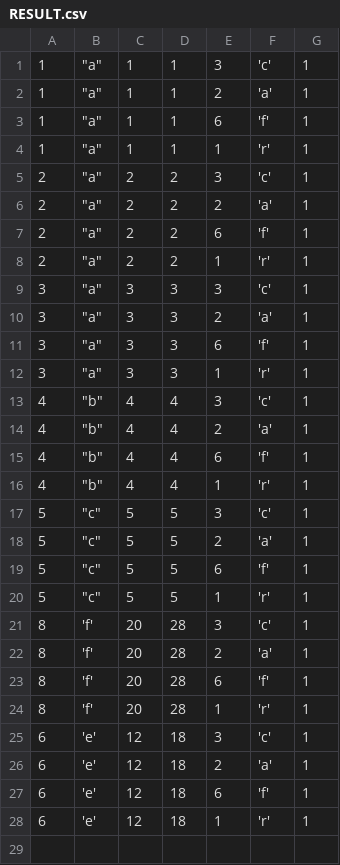
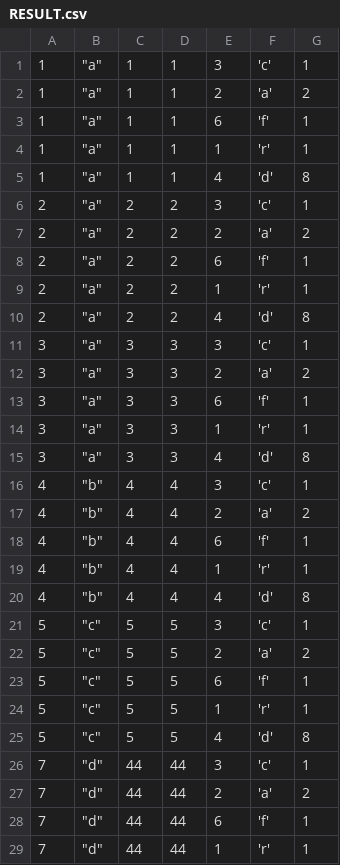
Before and after one commit to yuanguangxin/DBSimulator, a CSV file: Data-persistence/RESULT.csv, drawn as a sheet; only a part is shown; the diff covers the shown part only.

```diff
--- a/Data-persistence/RESULT.csv
+++ b/Data-persistence/RESULT.csv
@@ -1,28 +1,29 @@
 1,"""a""",1,1,3,"'c'",1
-1,"""a""",1,1,2,"'a'",1
+1,"""a""",1,1,2,"'a'",2
 1,"""a""",1,1,6,"'f'",1
 1,"""a""",1,1,1,"'r'",1
+1,"""a""",1,1,4,"'d'",8
 2,"""a""",2,2,3,"'c'",1
-2,"""a""",2,2,2,"'a'",1
+2,"""a""",2,2,2,"'a'",2
 2,"""a""",2,2,6,"'f'",1
 2,"""a""",2,2,1,"'r'",1
+2,"""a""",2,2,4,"'d'",8
 3,"""a""",3,3,3,"'c'",1
-3,"""a""",3,3,2,"'a'",1
+3,"""a""",3,3,2,"'a'",2
 3,"""a""",3,3,6,"'f'",1
 3,"""a""",3,3,1,"'r'",1
+3,"""a""",3,3,4,"'d'",8
 4,"""b""",4,4,3,"'c'",1
-4,"""b""",4,4,2,"'a'",1
+4,"""b""",4,4,2,"'a'",2
 4,"""b""",4,4,6,"'f'",1
 4,"""b""",4,4,1,"'r'",1
+4,"""b""",4,4,4,"'d'",8
 5,"""c""",5,5,3,"'c'",1
-5,"""c""",5,5,2,"'a'",1
+5,"""c""",5,5,2,"'a'",2
 5,"""c""",5,5,6,"'f'",1
 5,"""c""",5,5,1,"'r'",1
-8,"'f'",20,28,3,"'c'",1
-8,"'f'",20,28,2,"'a'",1
-8,"'f'",20,28,6,"'f'",1
-8,"'f'",20,28,1,"'r'",1
-6,"'e'",12,18,3,"'c'",1
-6,"'e'",12,18,2,"'a'",1
-6,"'e'",12,18,6,"'f'",1
-6,"'e'",12,18,1,"'r'",1
+5,"""c""",5,5,4,"'d'",8
+7,"""d""",44,44,3,"'c'",1
+7,"""d""",44,44,2,"'a'",2
+7,"""d""",44,44,6,"'f'",1
+7,"""d""",44,44,1,"'r'",1
```
Also changed, not shown: 1 added row elsewhere in this file, 6 other files.
